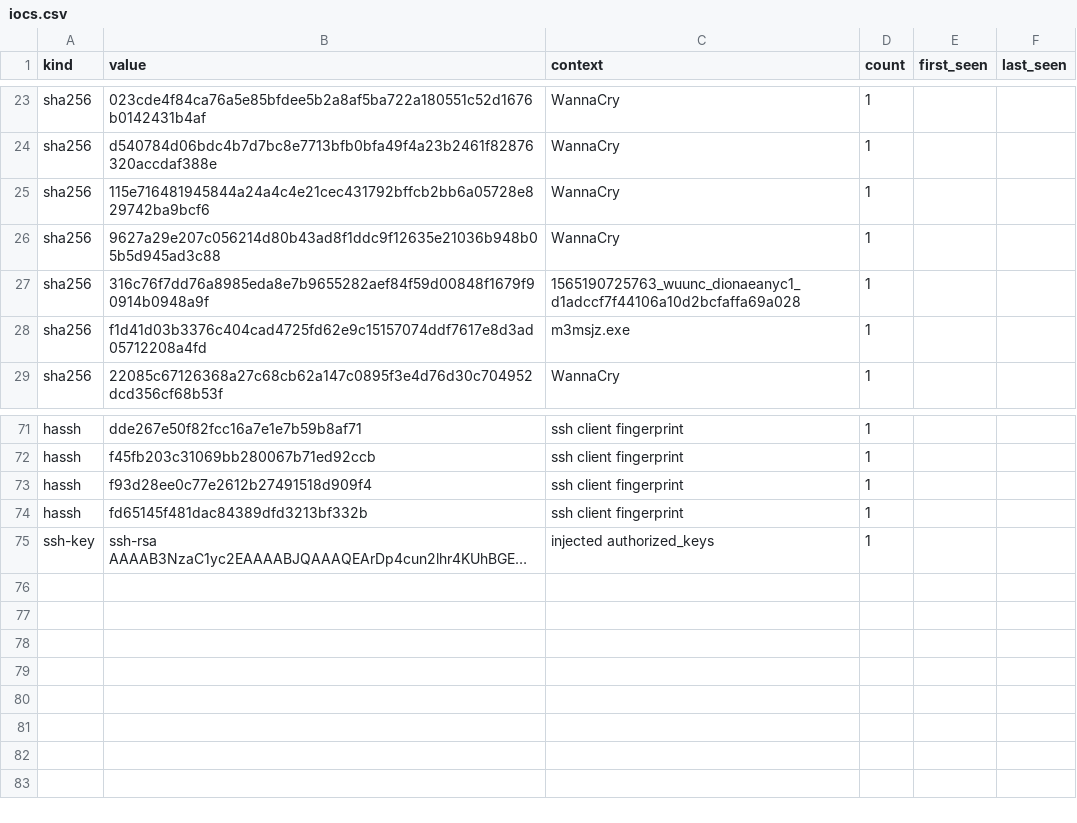
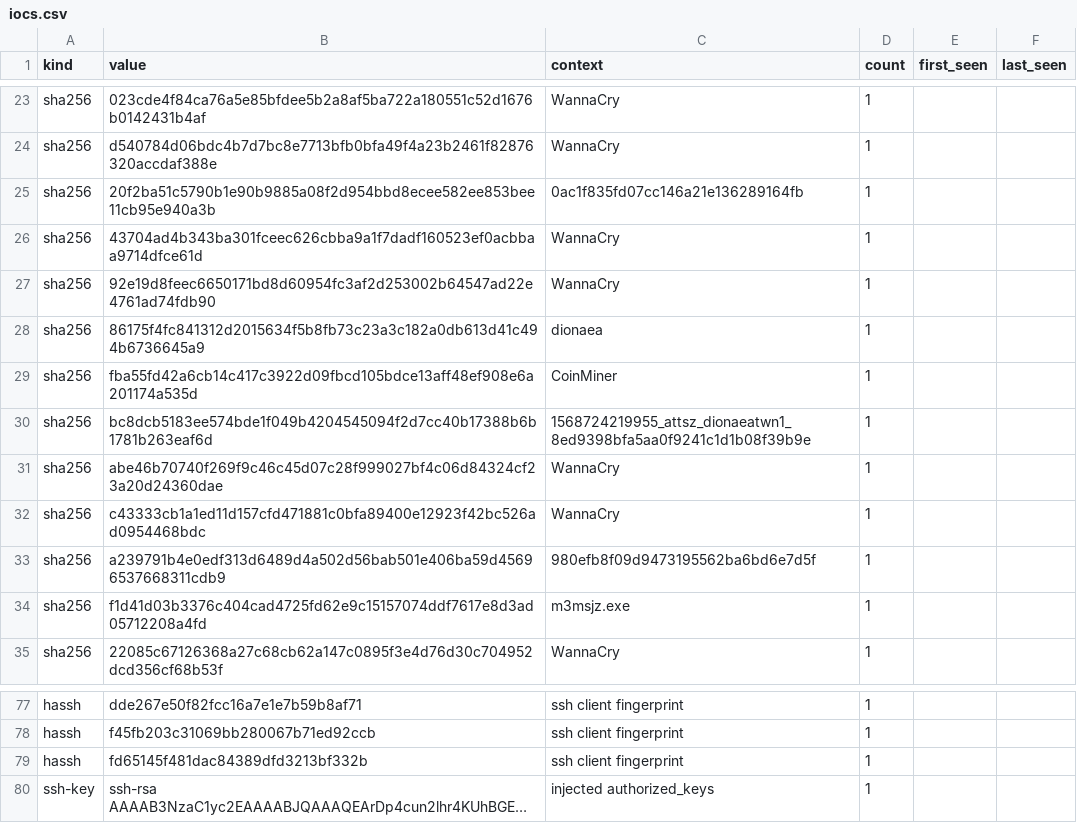
Before and after one commit to unerror/security, a CSV file: feeds/honeypot/iocs.csv, drawn as a sheet; only a part is shown, gaps mark what is left out; long unchanged cells end in …; the diff covers the shown part only.

```diff
--- a/feeds/honeypot/iocs.csv
+++ b/feeds/honeypot/iocs.csv
@@ -24,5 +24,11 @@ sha256,023cde4f84ca76a5e85bfdee5b2a8af5ba722a180551c52d1676b0142431b4af,WannaCry
 sha256,d540784d06bdc4b7d7bc8e7713bfb0bfa49f4a23b2461f82876320accdaf388e,WannaCry,1,,
-sha256,115e716481945844a24a4c4e21cec431792bffcb2bb6a05728e829742ba9bcf6,WannaCry,1,,
-sha256,9627a29e207c056214d80b43ad8f1ddc9f12635e21036b948b05b5d945ad3c88,WannaCry,1,,
-sha256,316c76f7dd76a8985eda8e7b9655282aef84f59d00848f1679f90914b0948a9f,1565190725763_wuunc_dionaeanyc1_d1adccf7f44106a10d2bcfaffa69a028,1,,
+sha256,20f2ba51c5790b1e90b9885a08f2d954bbd8ecee582ee853bee11cb95e940a3b,0ac1f835fd07cc146a21e136289164fb,1,,
+sha256,43704ad4b343ba301fceec626cbba9a1f7dadf160523ef0acbbaa9714dfce61d,WannaCry,1,,
+sha256,92e19d8feec6650171bd8d60954fc3af2d253002b64547ad22e4761ad74fdb90,WannaCry,1,,
+sha256,86175f4fc841312d2015634f5b8fb73c23a3c182a0db613d41c494b6736645a9,dionaea,1,,
+sha256,fba55fd42a6cb14c417c3922d09fbcd105bdce13aff48ef908e6a201174a535d,CoinMiner,1,,
+sha256,bc8dcb5183ee574bde1f049b4204545094f2d7cc40b17388b6b1781b263eaf6d,1568724219955_attsz_dionaeatwn1_8ed9398bfa5aa0f9241c1d1b08f39b9e,1,,
+sha256,abe46b70740f269f9c46c45d07c28f999027bf4c06d84324cf23a20d24360dae,WannaCry,1,,
+sha256,c43333cb1a1ed11d157cfd471881c0bfa89400e12923f42bc526ad0954468bdc,WannaCry,1,,
+sha256,a239791b4e0edf313d6489d4a502d56bab501e406ba59d45696537668311cdb9,980efb8f09d9473195562ba6bd6e7d5f,1,,
 sha256,f1d41d03b3376c404cad4725fd62e9c15157074ddf7617e8d3ad05712208a4fd,m3msjz.exe,1,,
@@ -72,3 +78,2 @@ hassh,dde267e50f82fcc16a7e1e7b59b8af71,ssh client fingerprint,1,,
 hassh,f45fb203c31069bb280067b71ed92ccb,ssh client fingerprint,1,,
-hassh,f93d28ee0c77e2612b27491518d909f4,ssh client fingerprint,1,,
 hassh,fd65145f481dac84389dfd3213bf332b,ssh client fingerprint,1,,
```
Also changed, not shown: 6 added rows, 6 removed rows and 6 edited cells elsewhere in this file, 17 other files.
